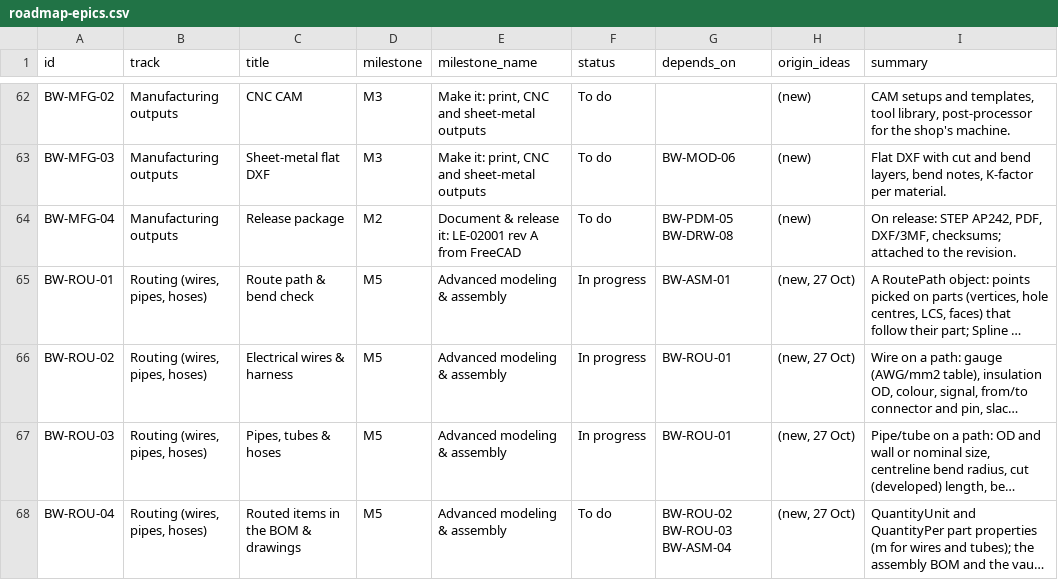
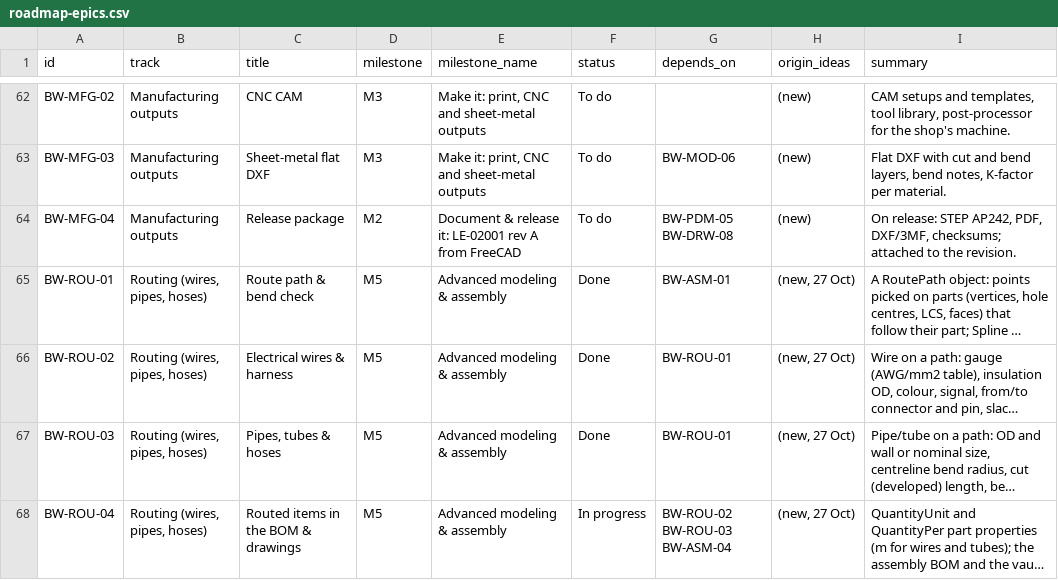
Before and after one commit to brucecodes2023/Datum, a CSV file: package/bruceworx/docs/fusion-ui-plan/roadmap-epics.csv, drawn as a sheet; only a part is shown, gaps mark what is left out; long unchanged cells end in …; the diff covers the shown part only; the diff names each change by its address in the sheet, - before the commit and + after, or states it on an @@ line.

```diff
--- a/package/bruceworx/docs/fusion-ui-plan/roadmap-epics.csv
+++ b/package/bruceworx/docs/fusion-ui-plan/roadmap-epics.csv
-F65:F67 (status): In progress
+F65:F67 (status): Done
-F68 (status): To do
+F68 (status): In progress
```
Also changed, not shown: 3 added rows and 1 edited cell elsewhere in this file, 14 other files.
